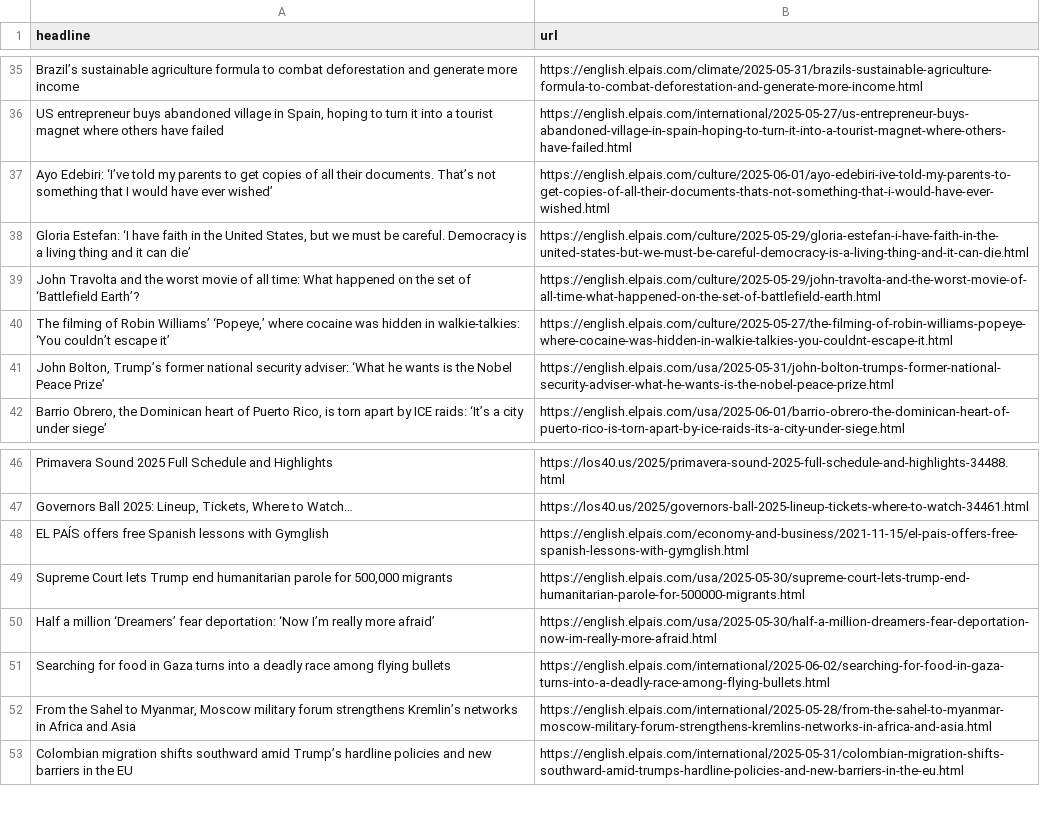
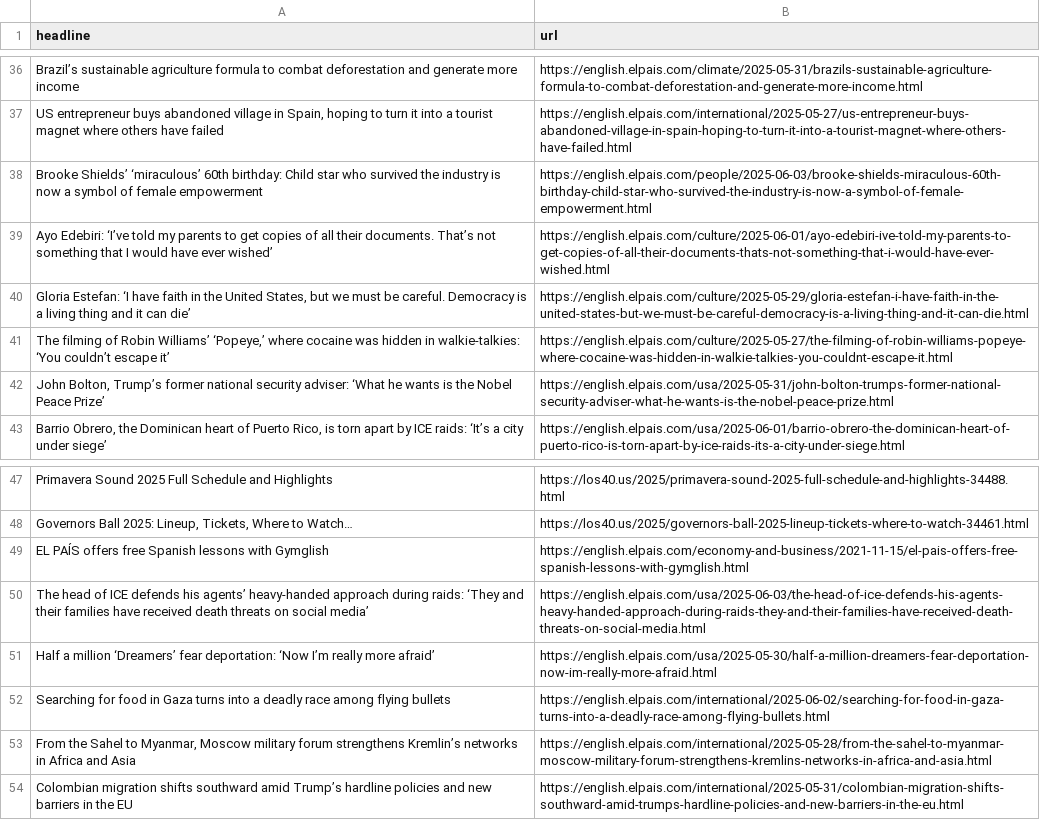
Before and after one commit to shivangibishnoi/github-autoscraper, a CSV file: headlines.csv, drawn as a sheet; only a part is shown, gaps mark what is left out; removed rows and columns are numbered as before the commit, all else as after; the diff covers the shown part only; the diff names each change by its address in the sheet, - before the commit and + after, or states it on an @@ line.

```diff
--- a/headlines.csv
+++ b/headlines.csv
+row 38: Brooke Shields’ ‘miraculous’ 60th birthday: Child star who survived the industry is now a symbol of female empowerment | https://english.elpais.com/people/2025-06-03/brooke-shields-miraculous-60th-birthday-child-star-who-survived-the-industry-is-now-a-symbol-of-female-empowerment.html
-row 39: John Travolta and the worst movie of all time: What happened on the set of ‘Battlefield Earth’? | https://english.elpais.com/culture/2025-05-29/john-travolta-and-the-worst-movie-of-all-time-what-happened-on-the-set-of-battlefield-earth.html
-row 49: Supreme Court lets Trump end humanitarian parole for 500,000 migrants | https://english.elpais.com/usa/2025-05-30/supreme-court-lets-trump-end-humanitarian-parole-for-500000-migrants.html
+row 50: The head of ICE defends his agents’ heavy-handed approach during raids: ‘They and their families have received death threats on social media’ | https://english.elpais.com/usa/2025-06-03/the-head-of-ice-defends-his-agents-heavy-handed-approach-during-raids-they-and-their-families-have-received-death-threats-on-social-media.html
```
Also changed, not shown: 13 added rows, 12 removed rows, 4 moved rows and 1 edited cell elsewhere in this file.
